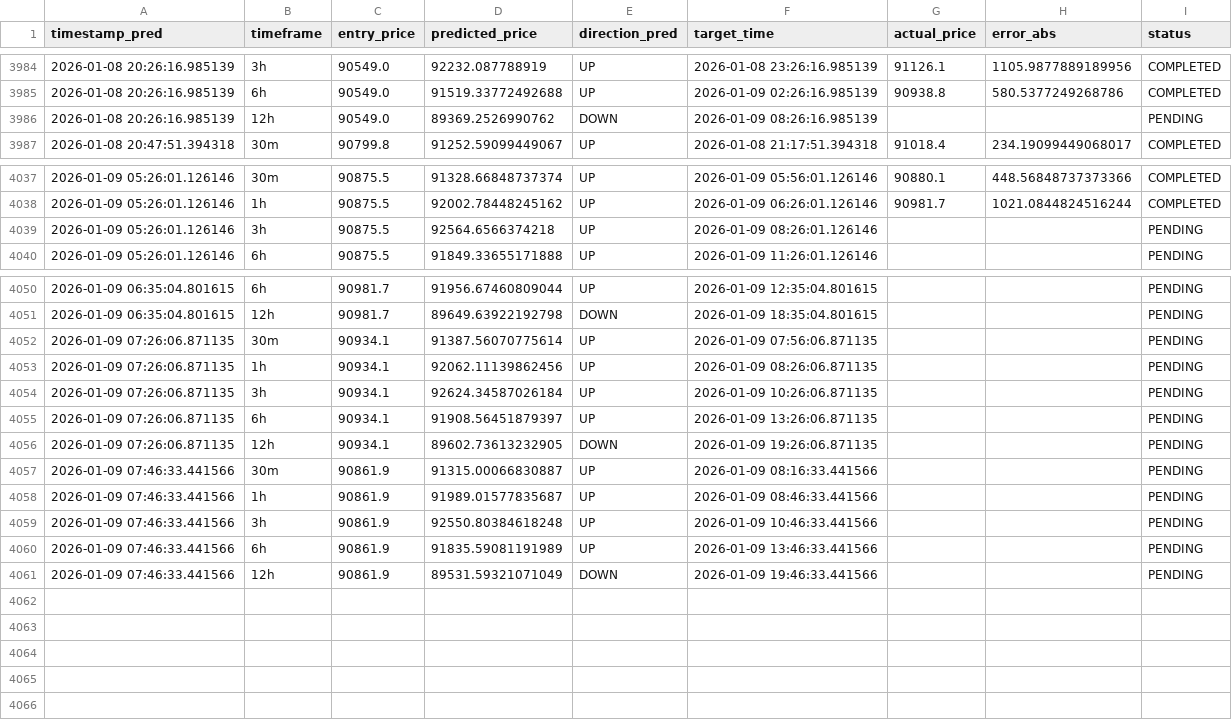
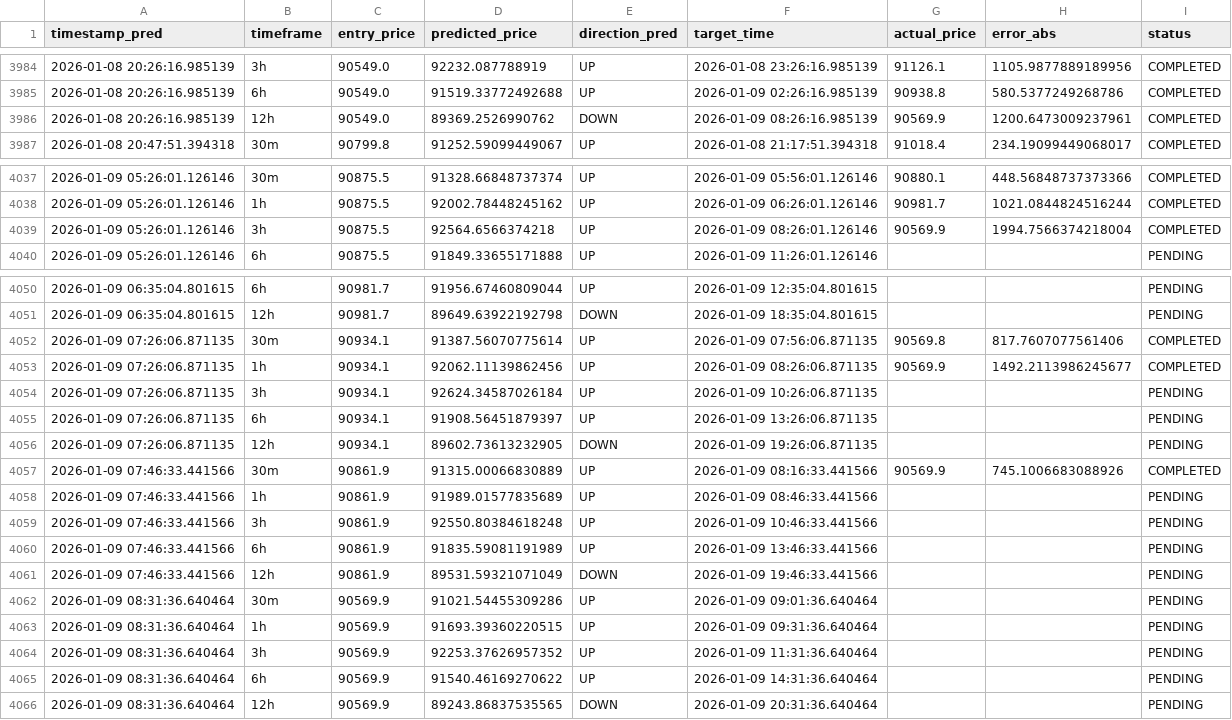
Before and after one commit to marchelo23/btc-live-test-private, a CSV file: bitacora_new_models.csv, drawn as a sheet; only a part is shown, gaps mark what is left out.

```diff
--- a/bitacora_new_models.csv
+++ b/bitacora_new_models.csv
@@ -3985,3 +3985,3 @@ timestamp_pred,timeframe,entry_price,predicted_price,direction_pred,target_time,
 2026-01-08 20:26:16.985139,6h,90549.0,91519.33772492688,UP,2026-01-09 02:26:16.985139,90938.8,580.5377249268786,COMPLETED
-2026-01-08 20:26:16.985139,12h,90549.0,89369.2526990762,DOWN,2026-01-09 08:26:16.985139,,,PENDING
+2026-01-08 20:26:16.985139,12h,90549.0,89369.2526990762,DOWN,2026-01-09 08:26:16.985139,90569.9,1200.6473009237961,COMPLETED
 2026-01-08 20:47:51.394318,30m,90799.8,91252.59099449067,UP,2026-01-08 21:17:51.394318,91018.4,234.19099449068017,COMPLETED
@@ -4038,3 +4038,3 @@ timestamp_pred,timeframe,entry_price,predicted_price,direction_pred,target_time,
 2026-01-09 05:26:01.126146,1h,90875.5,92002.78448245162,UP,2026-01-09 06:26:01.126146,90981.7,1021.0844824516244,COMPLETED
-2026-01-09 05:26:01.126146,3h,90875.5,92564.6566374218,UP,2026-01-09 08:26:01.126146,,,PENDING
+2026-01-09 05:26:01.126146,3h,90875.5,92564.6566374218,UP,2026-01-09 08:26:01.126146,90569.9,1994.7566374218004,COMPLETED
 2026-01-09 05:26:01.126146,6h,90875.5,91849.33655171888,UP,2026-01-09 11:26:01.126146,,,PENDING
@@ -4051,4 +4051,4 @@ timestamp_pred,timeframe,entry_price,predicted_price,direction_pred,target_time,
 2026-01-09 06:35:04.801615,12h,90981.7,89649.63922192798,DOWN,2026-01-09 18:35:04.801615,,,PENDING
-2026-01-09 07:26:06.871135,30m,90934.1,91387.56070775614,UP,2026-01-09 07:56:06.871135,,,PENDING
-2026-01-09 07:26:06.871135,1h,90934.1,92062.11139862456,UP,2026-01-09 08:26:06.871135,,,PENDING
+2026-01-09 07:26:06.871135,30m,90934.1,91387.56070775614,UP,2026-01-09 07:56:06.871135,90569.8,817.7607077561406,COMPLETED
+2026-01-09 07:26:06.871135,1h,90934.1,92062.11139862456,UP,2026-01-09 08:26:06.871135,90569.9,1492.2113986245677,COMPLETED
 2026-01-09 07:26:06.871135,3h,90934.1,92624.34587026184,UP,2026-01-09 10:26:06.871135,,,PENDING
@@ -4056,4 +4056,4 @@ timestamp_pred,timeframe,entry_price,predicted_price,direction_pred,target_time,
 2026-01-09 07:26:06.871135,12h,90934.1,89602.73613232905,DOWN,2026-01-09 19:26:06.871135,,,PENDING
-2026-01-09 07:46:33.441566,30m,90861.9,91315.00066830887,UP,2026-01-09 08:16:33.441566,,,PENDING
-2026-01-09 07:46:33.441566,1h,90861.9,91989.01577835687,UP,2026-01-09 08:46:33.441566,,,PENDING
+2026-01-09 07:46:33.441566,30m,90861.9,91315.00066830889,UP,2026-01-09 08:16:33.441566,90569.9,745.1006683088926,COMPLETED
+2026-01-09 07:46:33.441566,1h,90861.9,91989.01577835689,UP,2026-01-09 08:46:33.441566,,,PENDING
 2026-01-09 07:46:33.441566,3h,90861.9,92550.80384618248,UP,2026-01-09 10:46:33.441566,,,PENDING
@@ -4061 +4061,6 @@ timestamp_pred,timeframe,entry_price,predicted_price,direction_pred,target_time,
 2026-01-09 07:46:33.441566,12h,90861.9,89531.59321071049,DOWN,2026-01-09 19:46:33.441566,,,PENDING
+2026-01-09 08:31:36.640464,30m,90569.9,91021.54455309286,UP,2026-01-09 09:01:36.640464,,,PENDING
+2026-01-09 08:31:36.640464,1h,90569.9,91693.39360220515,UP,2026-01-09 09:31:36.640464,,,PENDING
+2026-01-09 08:31:36.640464,3h,90569.9,92253.37626957352,UP,2026-01-09 11:31:36.640464,,,PENDING
+2026-01-09 08:31:36.640464,6h,90569.9,91540.46169270622,UP,2026-01-09 14:31:36.640464,,,PENDING
+2026-01-09 08:31:36.640464,12h,90569.9,89243.86837535565,DOWN,2026-01-09 20:31:36.640464,,,PENDING
```
